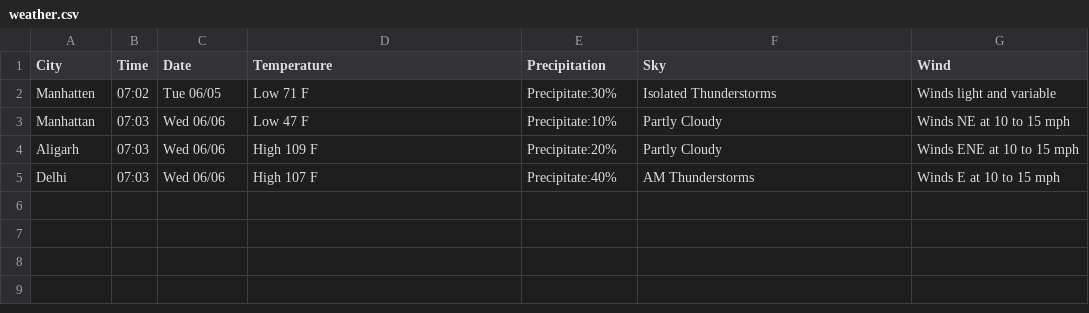
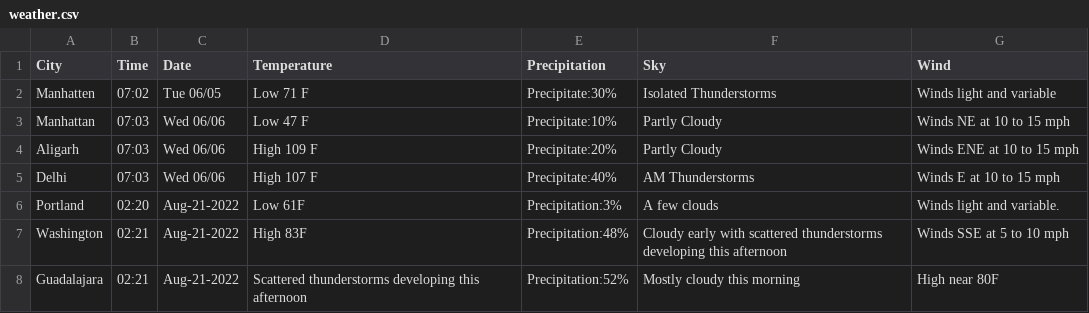
Before and after one commit to Deme-coder/Dev-python, a CSV file: Weather Scrapper/weather.csv, drawn as a sheet; the diff names each change by its address in the sheet, - before the commit and + after, or states it on an @@ line.

```diff
--- a/Weather Scrapper/weather.csv
+++ b/Weather Scrapper/weather.csv
+row 6: Portland | 02:20 | Aug-21-2022 | Low 61F | Precipitation:3% | A few clouds | Winds light and variable.
+row 7: Washington | 02:21 | Aug-21-2022 | High 83F | Precipitation:48% | Cloudy early with scattered thunderstorms developing this afternoon | Winds SSE at 5 to 10 mph
+row 8: Guadalajara | 02:21 | Aug-21-2022 | Scattered thunderstorms developing this afternoon | Precipitation:52% | Mostly cloudy this morning | High near 80F
```
Also changed, not shown: 1 other file.
